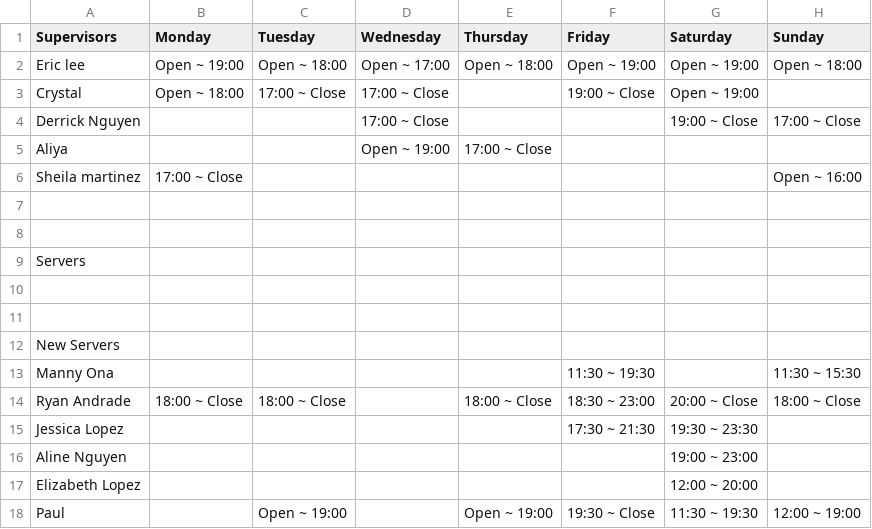
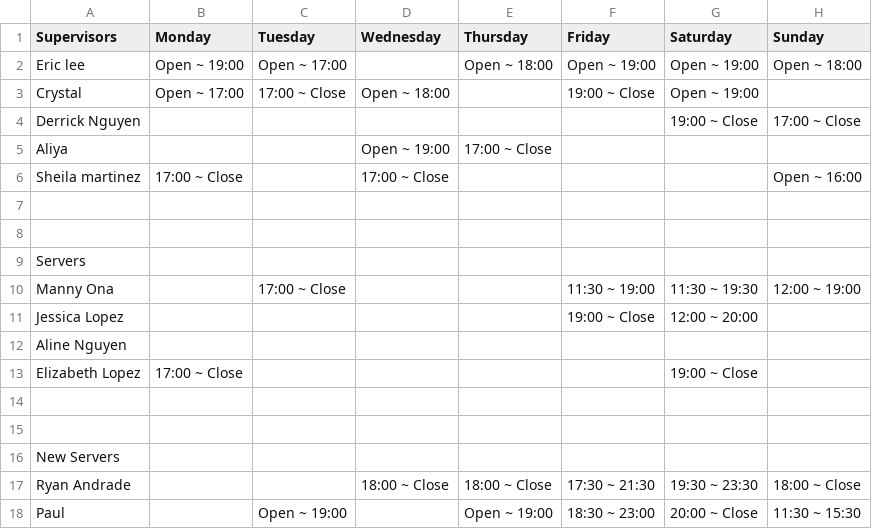
Before and after one commit to Lazy-Y/GreenHouseSchedule, a CSV file: output.csv, drawn as a sheet.

```diff
--- a/output.csv
+++ b/output.csv
@@ -1,7 +1,7 @@
 Supervisors	Monday	Tuesday	Wednesday	Thursday	Friday	Saturday	Sunday
-Eric lee	Open ~ 19:00	Open ~ 18:00	Open ~ 17:00	Open ~ 18:00	Open ~ 19:00	Open ~ 19:00	Open ~ 18:00
-Crystal	Open ~ 18:00	17:00 ~ Close	17:00 ~ Close		19:00 ~ Close	Open ~ 19:00	
-Derrick Nguyen			17:00 ~ Close			19:00 ~ Close	17:00 ~ Close
+Eric lee	Open ~ 19:00	Open ~ 17:00		Open ~ 18:00	Open ~ 19:00	Open ~ 19:00	Open ~ 18:00
+Crystal	Open ~ 17:00	17:00 ~ Close	Open ~ 18:00		19:00 ~ Close	Open ~ 19:00	
+Derrick Nguyen						19:00 ~ Close	17:00 ~ Close
 Aliya			Open ~ 19:00	17:00 ~ Close			
-Sheila martinez 	17:00 ~ Close						Open ~ 16:00
+Sheila martinez 	17:00 ~ Close		17:00 ~ Close				Open ~ 16:00
 
@@ -9,2 +9,6 @@ Sheila martinez 	17:00 ~ Close						Open ~ 16:00
 Servers	
+Manny Ona		17:00 ~ Close			11:30 ~ 19:00	11:30 ~ 19:30	12:00 ~ 19:00
+Jessica Lopez 					19:00 ~ Close	12:00 ~ 20:00	
+Aline Nguyen							
+Elizabeth Lopez 	17:00 ~ Close					19:00 ~ Close	
 
@@ -12,7 +16,3 @@ Servers
 New Servers	
-Manny Ona					11:30 ~ 19:30		11:30 ~ 15:30
-Ryan Andrade	18:00 ~ Close	18:00 ~ Close		18:00 ~ Close	18:30 ~ 23:00	20:00 ~ Close	18:00 ~ Close
-Jessica Lopez 					17:30 ~ 21:30	19:30 ~ 23:30	
-Aline Nguyen						19:00 ~ 23:00	
-Elizabeth Lopez 						12:00 ~ 20:00	
-Paul		Open ~ 19:00		Open ~ 19:00	19:30 ~ Close	11:30 ~ 19:30	12:00 ~ 19:00
+Ryan Andrade			18:00 ~ Close	18:00 ~ Close	17:30 ~ 21:30	19:30 ~ 23:30	18:00 ~ Close
+Paul		Open ~ 19:00		Open ~ 19:00	18:30 ~ 23:00	20:00 ~ Close	11:30 ~ 15:30
```
Also changed, not shown: availability.csv, employee.csv, 1 other file.
